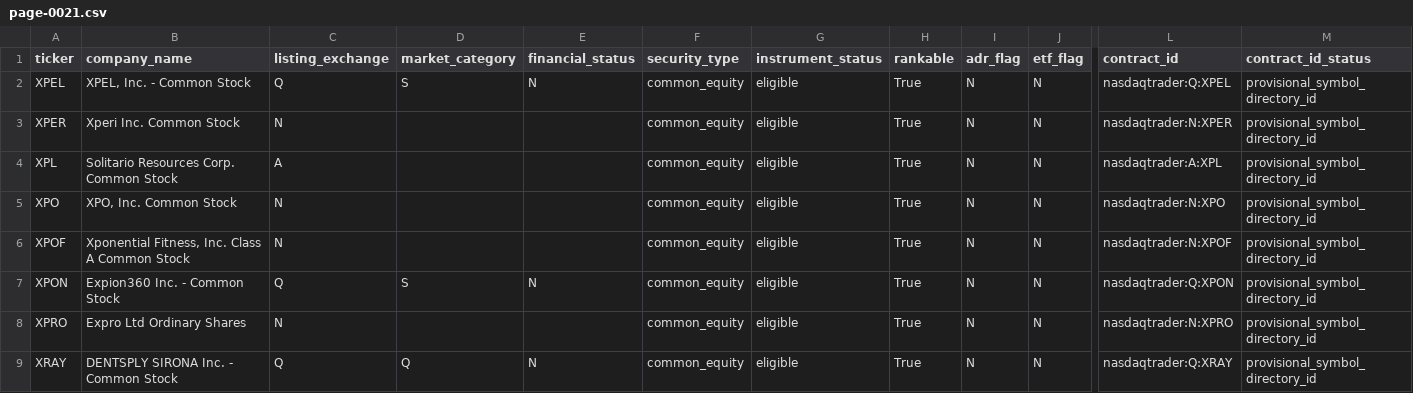
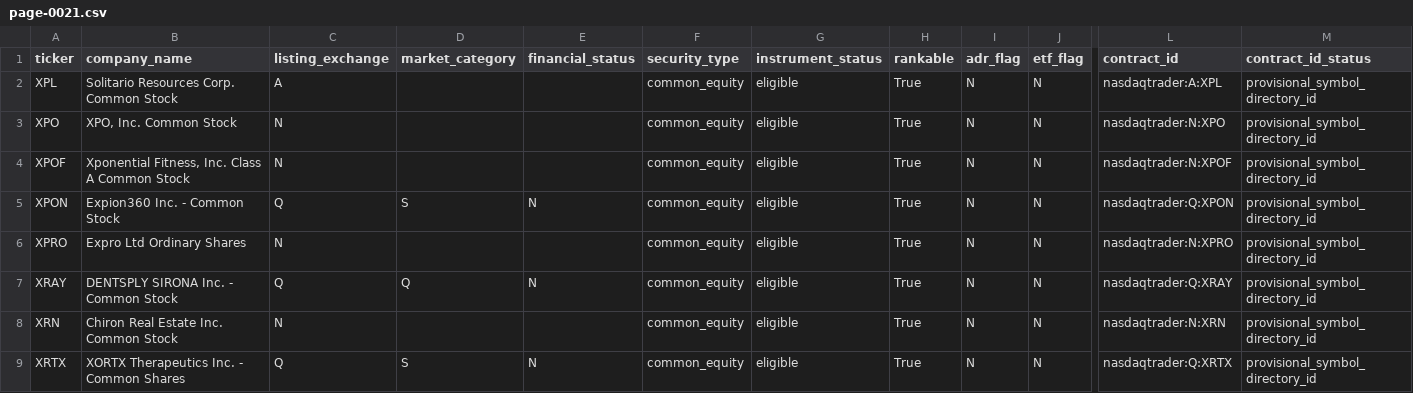
Before and after one commit to chelovekodessa/qrgf-market-data, a CSV file: data/latest/pages/page-0021.csv, drawn as a sheet; only a part is shown, gaps mark what is left out; the shorter side is filled out with more unchanged rows; rows hold the shown columns only; the diff names each change by its address in the sheet, - before the commit and + after, or states it on an @@ line.

Commit message:
Update Nasdaq L0 snapshot

```diff
--- a/data/latest/pages/page-0021.csv
+++ b/data/latest/pages/page-0021.csv
-row 2: XPEL | XPEL, Inc. - Common Stock | Q | S | N | common_equity | eligible | True | N | N | nasdaqtrader:Q:XPEL | provisional_symbol_directory_id
-row 3: XPER | Xperi Inc. Common Stock | N |  |  | common_equity | eligible | True | N | N | nasdaqtrader:N:XPER | provisional_symbol_directory_id
```
Also changed, not shown: data/latest/pages/page-0009.csv, data/latest/pages/page-0010.csv, 14 other files.
